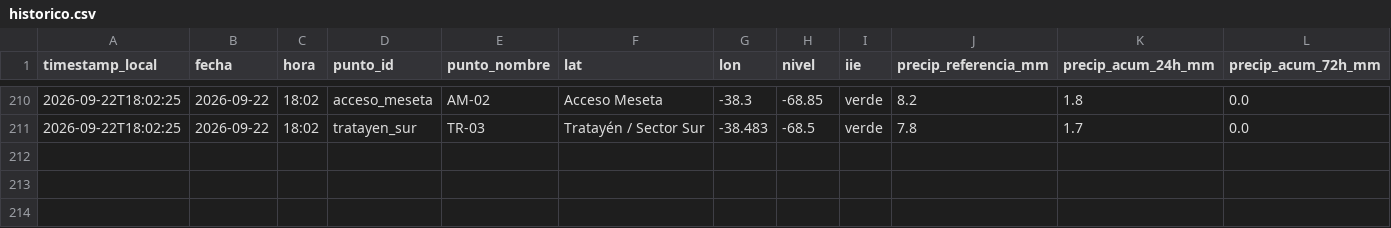
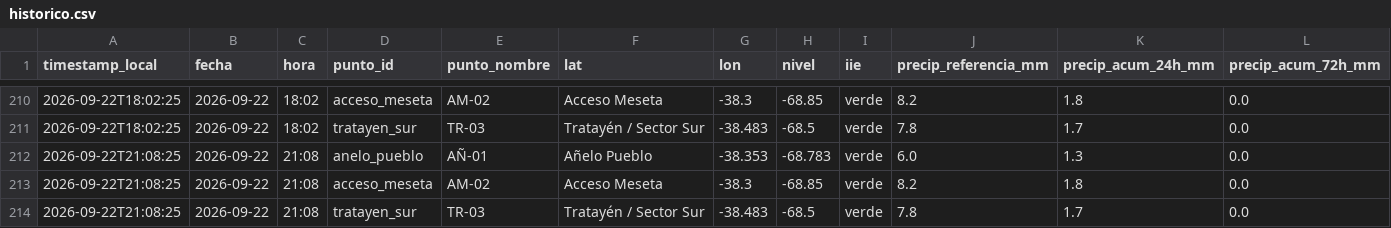
Before and after one commit to vidaljoaquin93-lang/alerta-anegamiento-anelo, a CSV file: data/historico.csv, drawn as a sheet; only a part is shown, gaps mark what is left out; rows hold the shown columns only; the diff names each change by its address in the sheet, - before the commit and + after, or states it on an @@ line.

```diff
--- a/data/historico.csv
+++ b/data/historico.csv
+row 212: 2026-09-22T21:08:25 | 2026-09-22 | 21:08 | anelo_pueblo | AÑ-01 | Añelo Pueblo | -38.353 | -68.783 | verde | 6.0 | 1.3 | 0.0
+row 213: 2026-09-22T21:08:25 | 2026-09-22 | 21:08 | acceso_meseta | AM-02 | Acceso Meseta | -38.3 | -68.85 | verde | 8.2 | 1.8 | 0.0
+row 214: 2026-09-22T21:08:25 | 2026-09-22 | 21:08 | tratayen_sur | TR-03 | Tratayén / Sector Sur | -38.483 | -68.5 | verde | 7.8 | 1.7 | 0.0
```
Also changed, not shown: data/pronostico_horario.csv, 2 other files.
